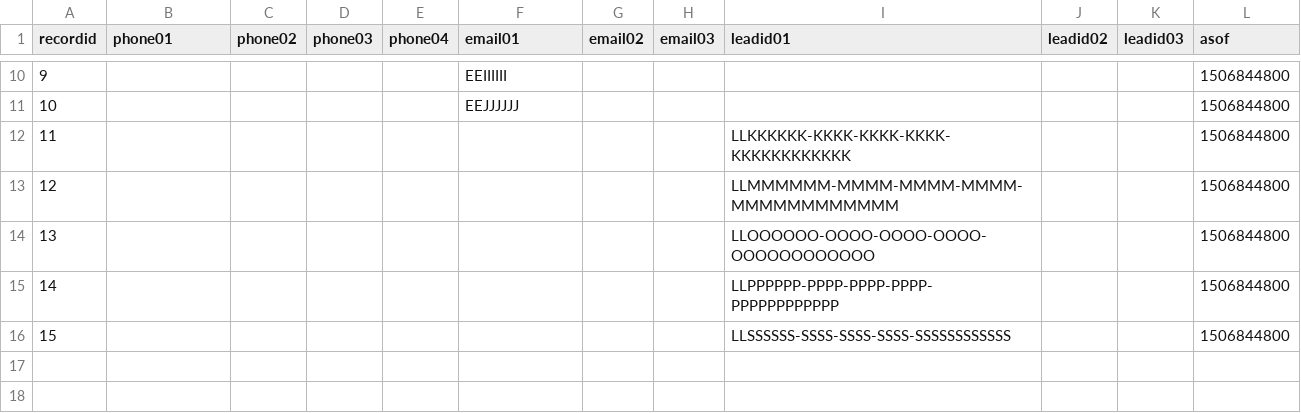
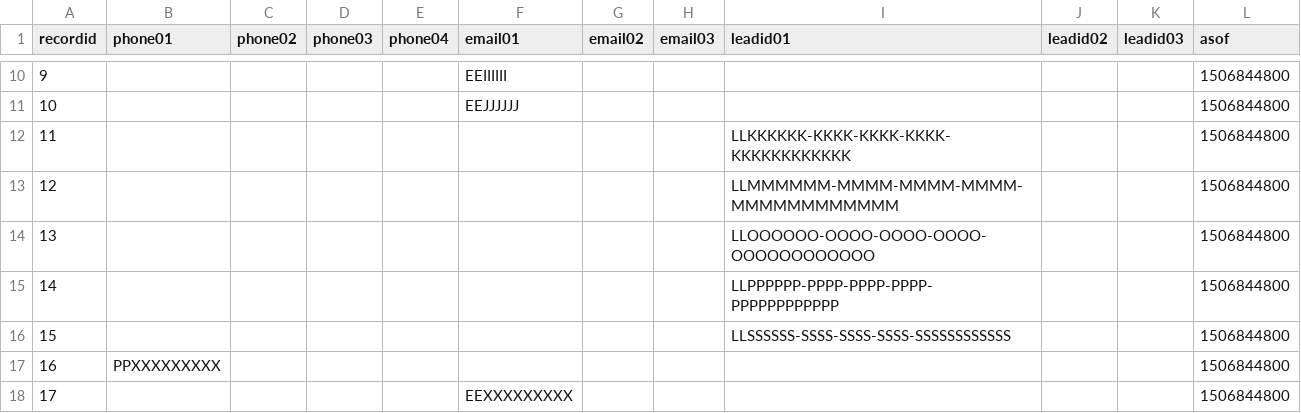
Before and after one commit to elvasan/Ainsights, a CSV file: samples/beestest/input/beestest.csv, drawn as a sheet; only a part is shown, gaps mark what is left out.

Commit message:
Adding PII Hashing logic supporting hashed emails, phones. It does NOT score correctly.

```diff
--- a/samples/beestest/input/beestest.csv
+++ b/samples/beestest/input/beestest.csv
@@ -16 +16,3 @@ recordid,phone01,phone02,phone03,phone04,email01,email02,email03,leadid01,leadid
 15,,,,,,,,LLSSSSSS-SSSS-SSSS-SSSS-SSSSSSSSSSSS,,,1506844800
+16,PPXXXXXXXXX,,,,,,,,,,1506844800
+17,,,,,EEXXXXXXXXX,,,,,,1506844800
```
Also changed, not shown: 5 other files.
